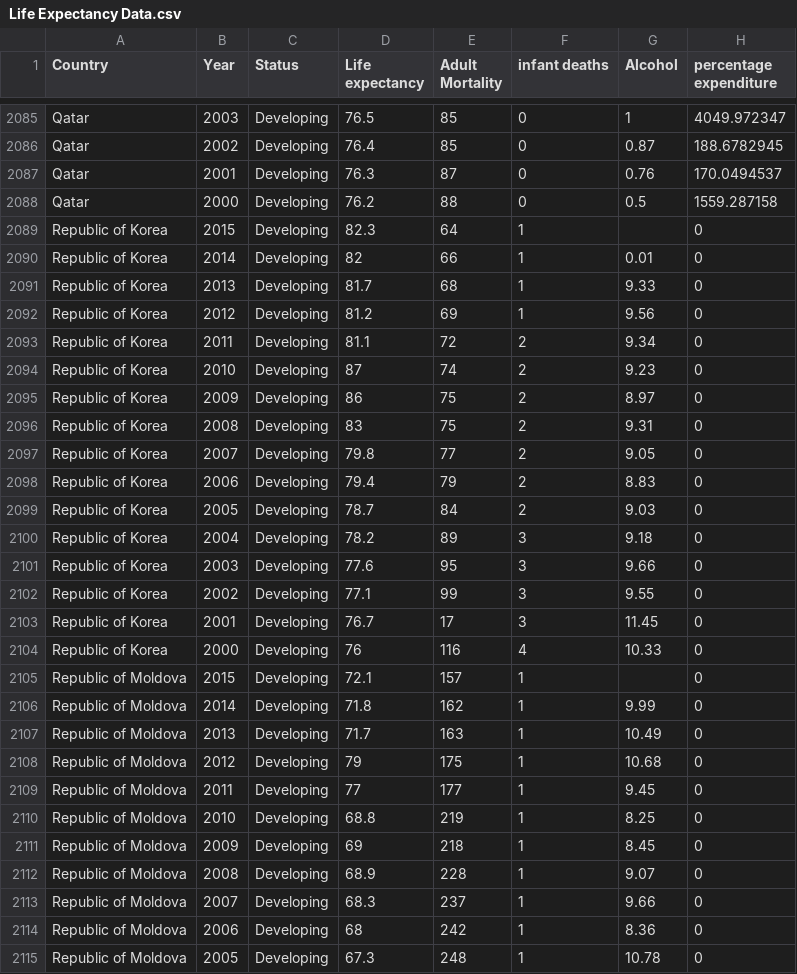
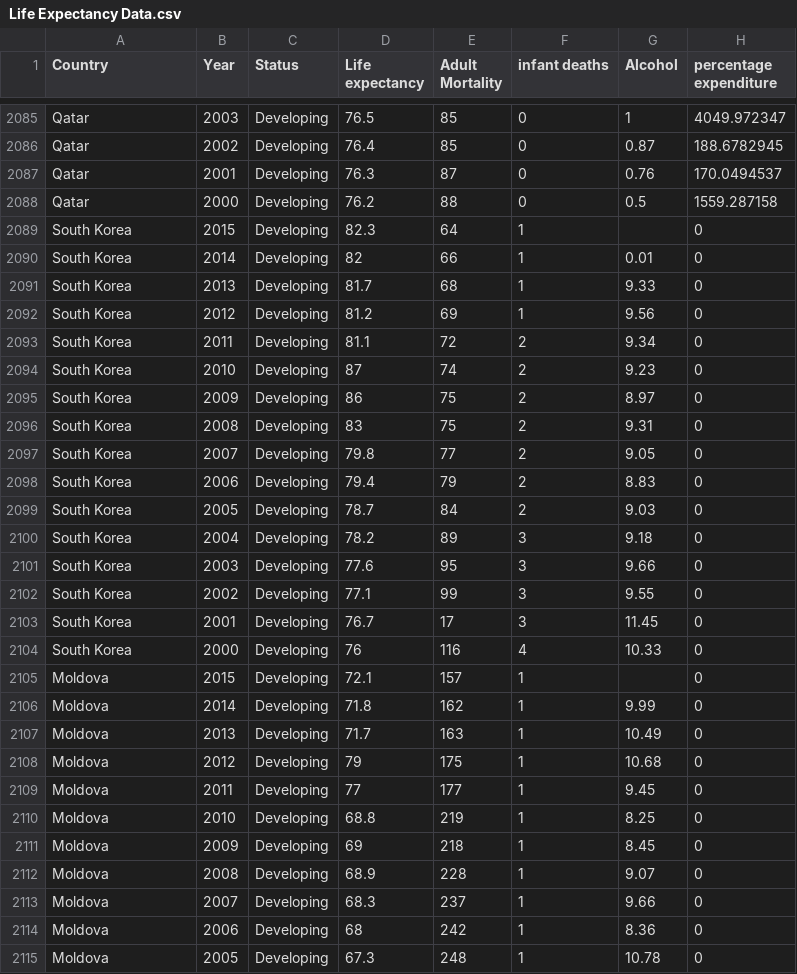
Before and after one commit to fing0002/FIT3179, a CSV file: Life Expectancy Data.csv, drawn as a sheet; only a part is shown, gaps mark what is left out; the diff covers the shown part only; the diff names each change by its address in the sheet, - before the commit and + after, or states it on an @@ line.

Commit message:
Add files via upload

```diff
--- a/Life Expectancy Data.csv
+++ b/Life Expectancy Data.csv
-A2089:A2104 (Country): Republic of Korea
+A2089:A2104 (Country): South Korea
-A2105:A2115 (Country): Republic of Moldova
+A2105:A2115 (Country): Moldova
```
Also changed, not shown: 85 edited cells elsewhere in this file.
